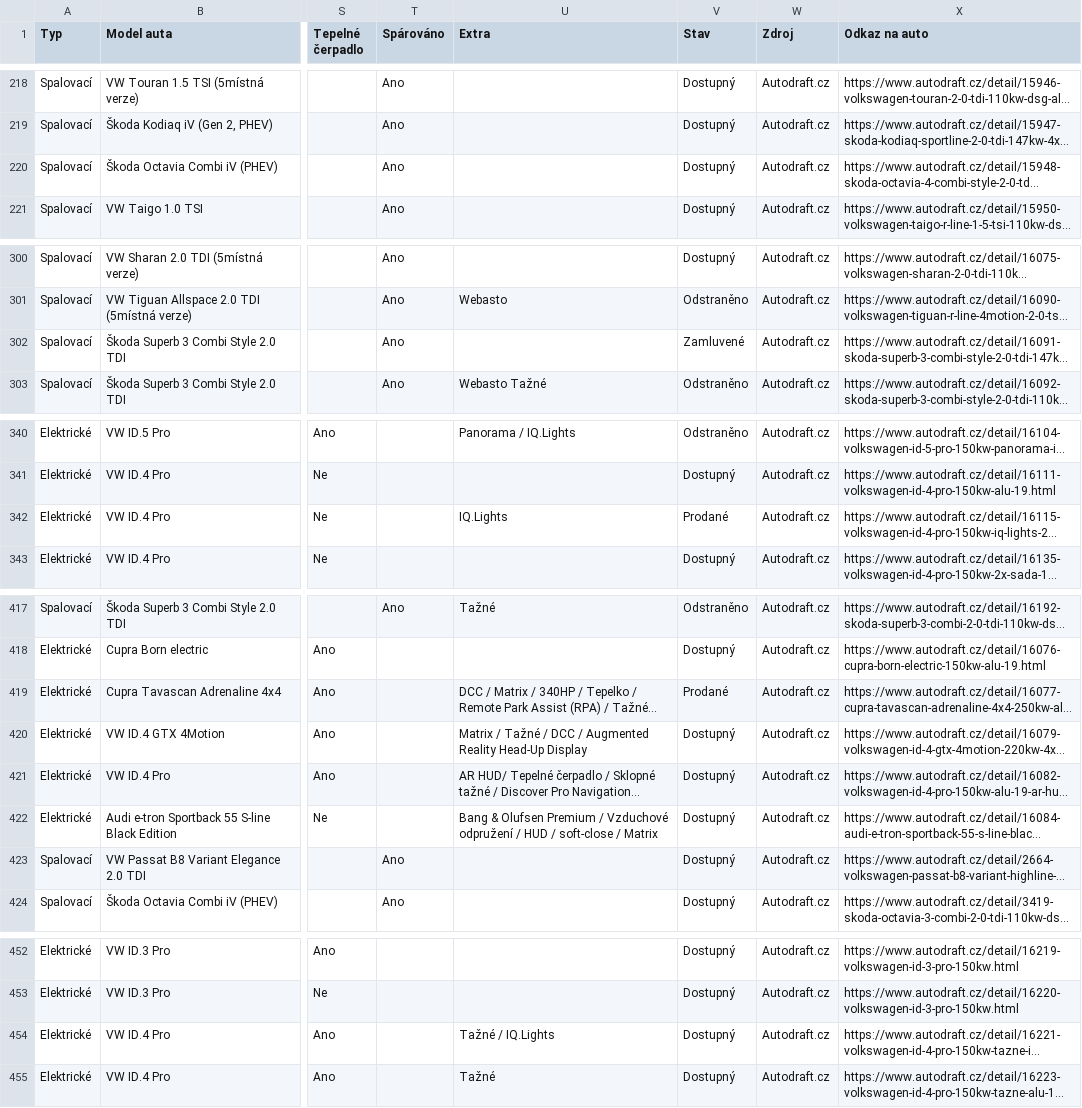
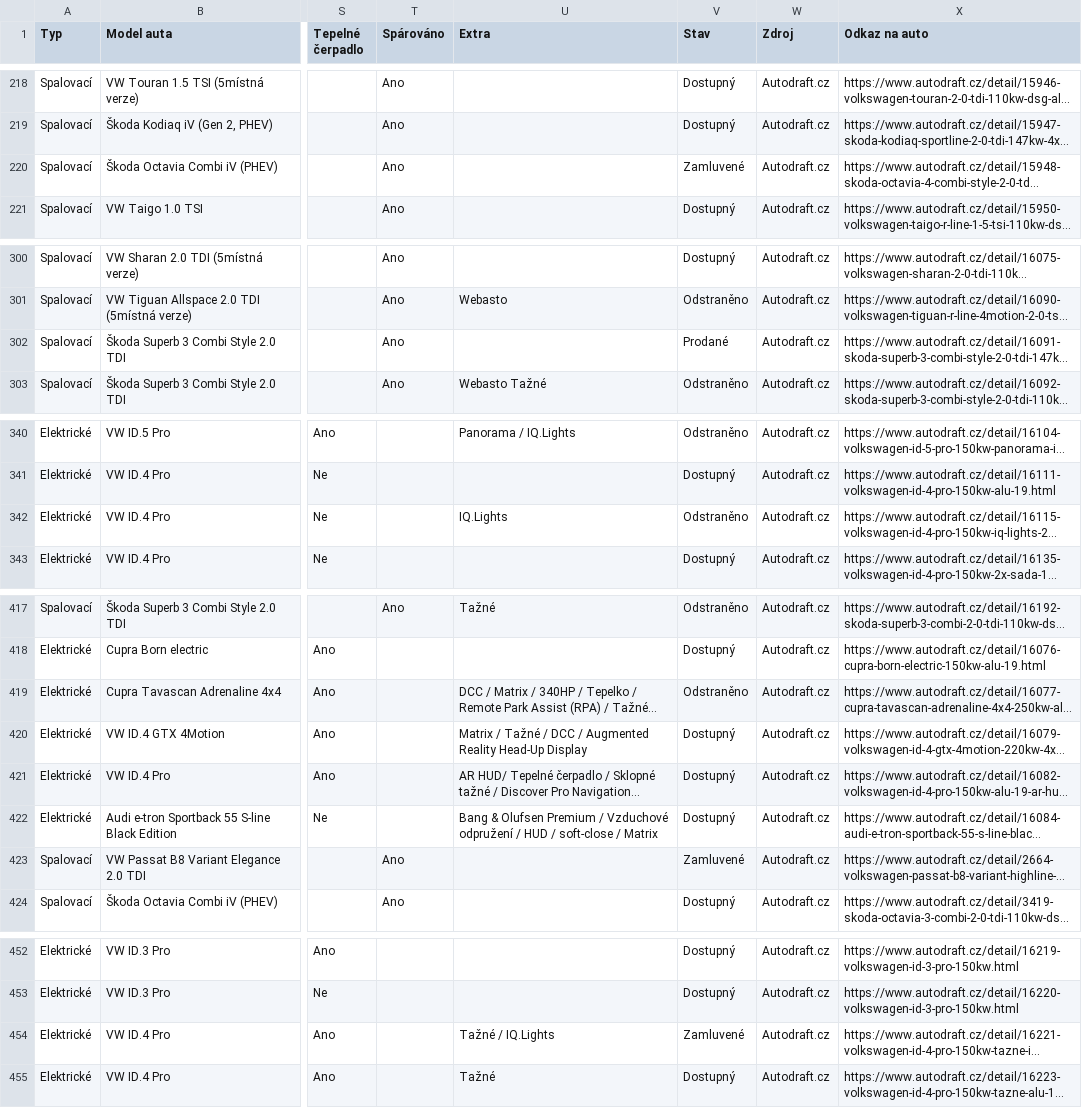
Before and after one commit to meridius/car-compare, a CSV file: scrapers/data/scrapes/autodraft.csv, drawn as a sheet; only a part is shown, gaps mark what is left out; long unchanged cells end in …; the diff covers the shown part only; the diff names each change by its address in the sheet, - before the commit and + after, or states it on an @@ line.

```diff
--- a/scrapers/data/scrapes/autodraft.csv
+++ b/scrapers/data/scrapes/autodraft.csv
-V220 (Stav): Dostupný
+V220 (Stav): Zamluvené
-V302 (Stav): Zamluvené
+V302 (Stav): Prodané
-V342 (Stav): Prodané
+V342 (Stav): Odstraněno
-V419 (Stav): Prodané
+V419 (Stav): Odstraněno
-V423 (Stav): Dostupný
+V423 (Stav): Zamluvené
-V454 (Stav): Dostupný
+V454 (Stav): Zamluvené
```
Also changed, not shown: 1 added row and 8 edited cells elsewhere in this file, scrapers/data/scrapes/energycars.csv, 3 other files.
